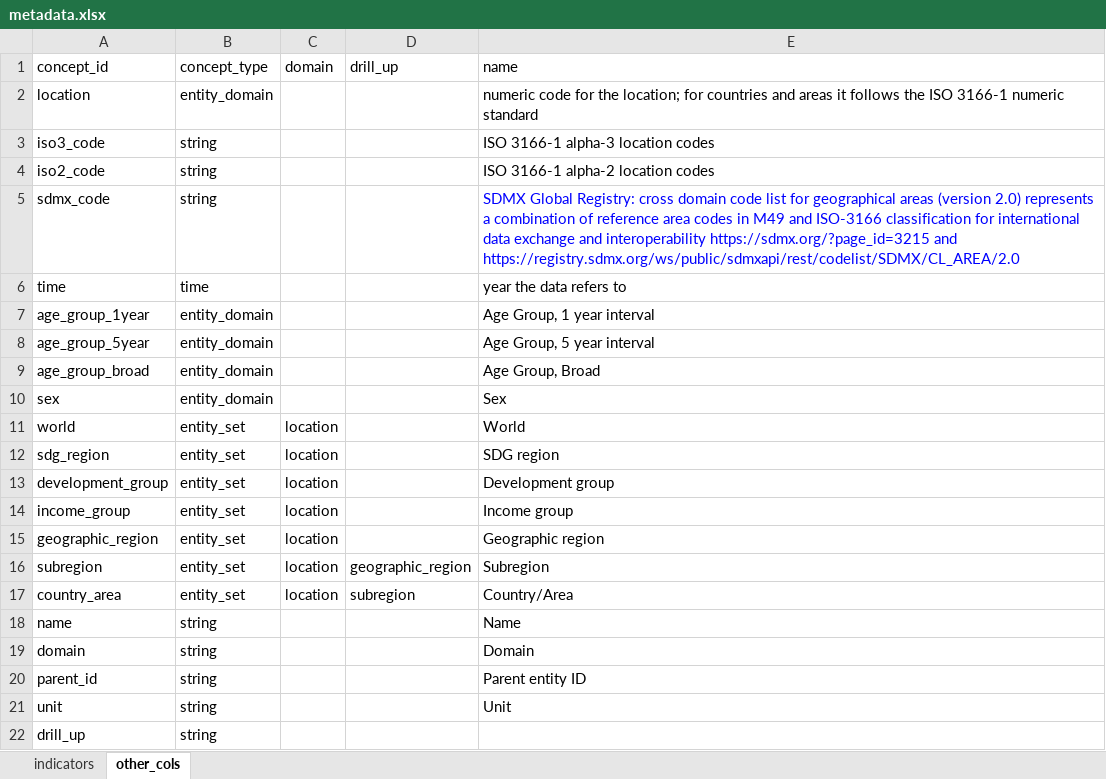
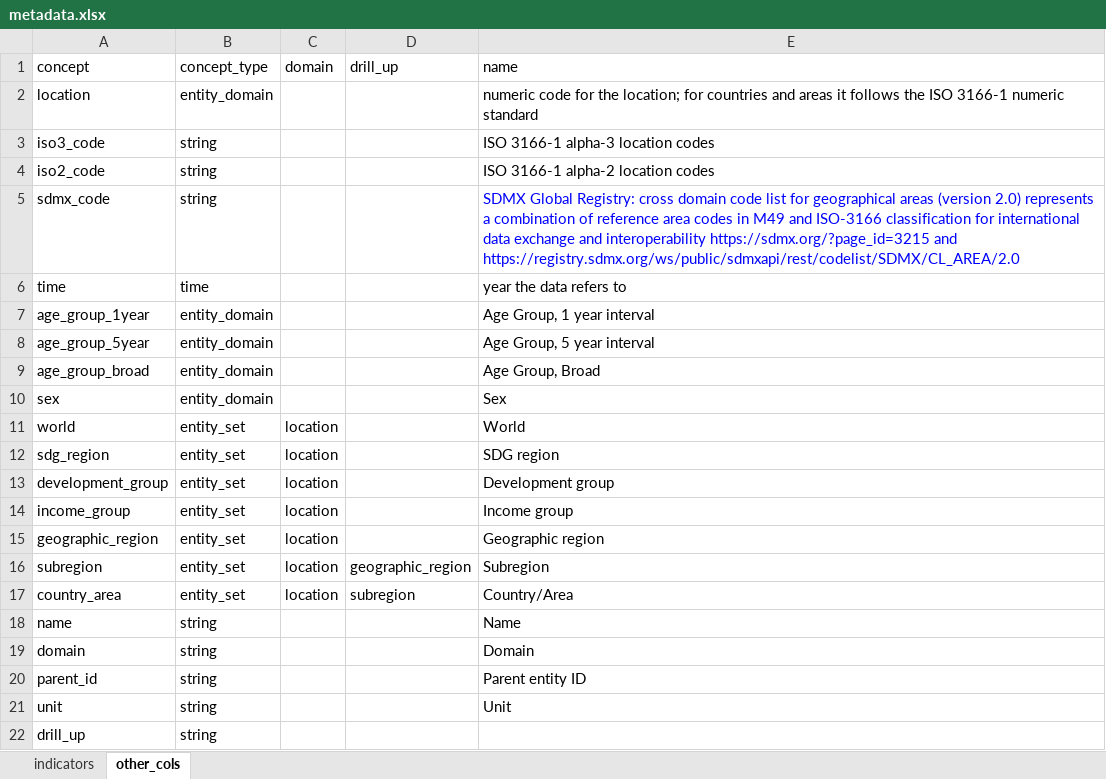
Before and after one commit to open-numbers/ddf--unpop--world_population_prospects, an Excel workbook: etl/source/metadata.xlsx, sheet other_cols, drawn as a sheet; values as stored, in another font and other column widths than the file's, no borders; the diff names each change by its address in the sheet, - before the commit and + after, or states it on an @@ line.

Commit message:
concepts and entities

```diff
--- a/etl/source/metadata.xlsx (sheet other_cols)
+++ b/etl/source/metadata.xlsx (sheet other_cols)
-A1: concept_id
+A1: concept
```
Also changed, not shown: sheet indicators, 2 other files.
